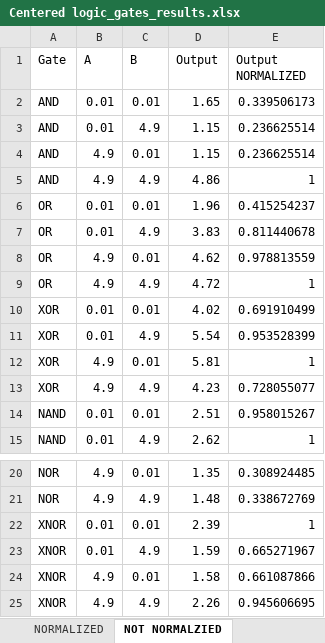
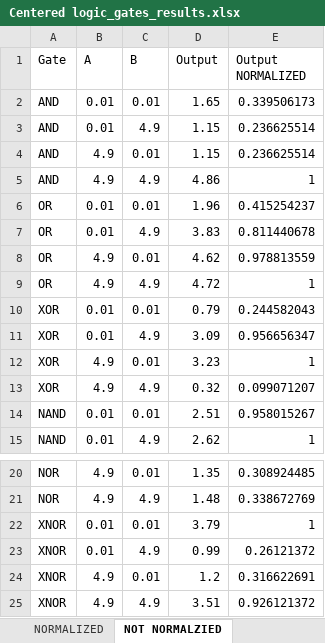
Before and after one commit to NoelFPB/Scripts_Kanazawa, an Excel workbook: Gates/Figures/Centered logic_gates_results.xlsx, sheet NOT NORMALZIED, drawn as a sheet; only a part is shown, gaps mark what is left out; values as stored, in another font and other column widths than the file's, no borders; the diff names each change by its address in the sheet, - before the commit and + after, or states it on an @@ line.

```diff
--- a/Gates/Figures/Centered logic_gates_results.xlsx (sheet NOT NORMALZIED)
+++ b/Gates/Figures/Centered logic_gates_results.xlsx (sheet NOT NORMALZIED)
-D10 (Output): 4.02
+D10 (Output): 0.79
-E10 (Output NORMALIZED): 0.691910499
+E10 (Output NORMALIZED): 0.244582043
-D11 (Output): 5.54
+D11 (Output): 3.09
-E11 (Output NORMALIZED): 0.953528399
+E11 (Output NORMALIZED): 0.956656347
-D12 (Output): 5.81
+D12 (Output): 3.23
-D13 (Output): 4.23
+D13 (Output): 0.32
-E13 (Output NORMALIZED): 0.728055077
+E13 (Output NORMALIZED): 0.099071207
-D22 (Output): 2.39
+D22 (Output): 3.79
-D23 (Output): 1.59
+D23 (Output): 0.99
-E23 (Output NORMALIZED): 0.665271967
+E23 (Output NORMALIZED): 0.26121372
-D24 (Output): 1.58
+D24 (Output): 1.2
-E24 (Output NORMALIZED): 0.661087866
+E24 (Output NORMALIZED): 0.316622691
-D25 (Output): 2.26
+D25 (Output): 3.51
-E25 (Output NORMALIZED): 0.945606695
+E25 (Output NORMALIZED): 0.926121372
```
Also changed, not shown: sheet NORMALIZED, Gates/Figures/wv_clean.xlsx, 14 other files.
